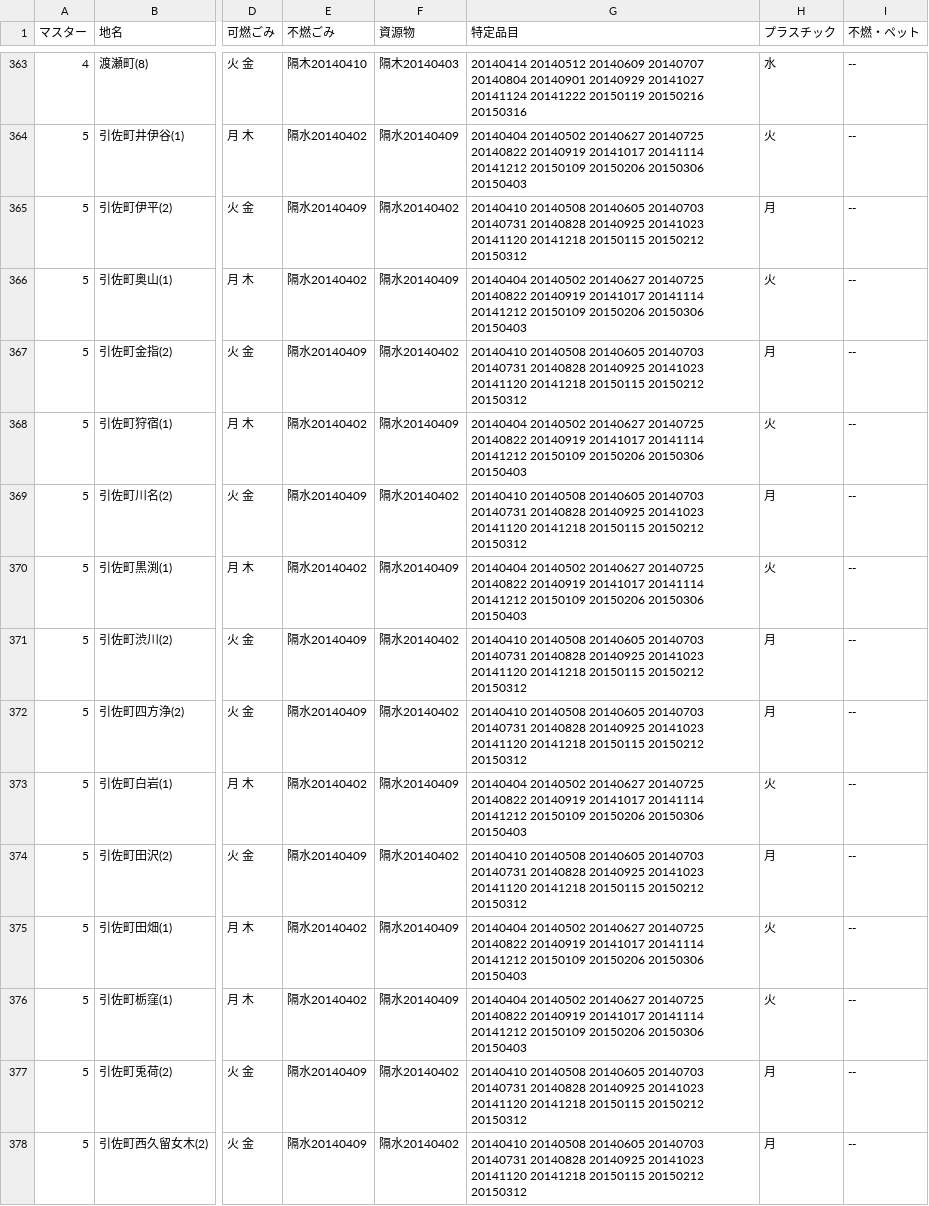
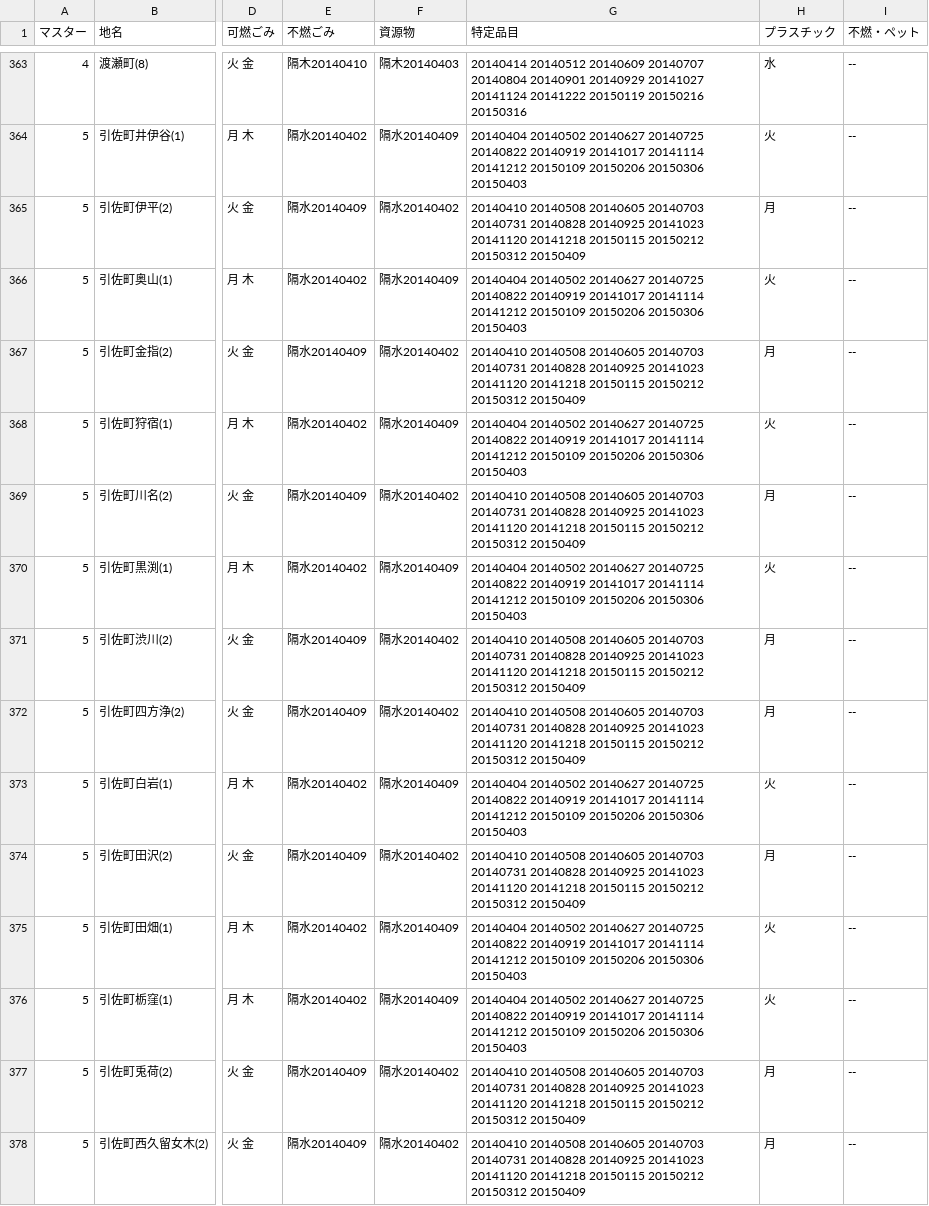
Before and after one commit to shimasho/5374, a CSV file: data/area_days.csv, drawn as a sheet; only a part is shown, gaps mark what is left out; the diff covers the shown part only; the diff names each change by its address in the sheet, - before the commit and + after, or states it on an @@ line.

Commit message:
特定品目 次年度4月分データ入れ込み(1～5 まで)

```diff
--- a/data/area_days.csv
+++ b/data/area_days.csv
-G365 (特定品目): …20150212 20150312
+G365 (特定品目): …20150212 20150312 20150409
-G367 (特定品目): …20150212 20150312
+G367 (特定品目): …20150212 20150312 20150409
-G369 (特定品目): …20150212 20150312
+G369 (特定品目): …20150212 20150312 20150409
-G371:G372 (特定品目): …20150212 20150312
+G371:G372 (特定品目): …20150212 20150312 20150409
-G374 (特定品目): …20150212 20150312
+G374 (特定品目): …20150212 20150312 20150409
-G377:G378 (特定品目): …20150212 20150312
+G377:G378 (特定品目): …20150212 20150312 20150409
```
Also changed, not shown: 115 edited cells elsewhere in this file.
